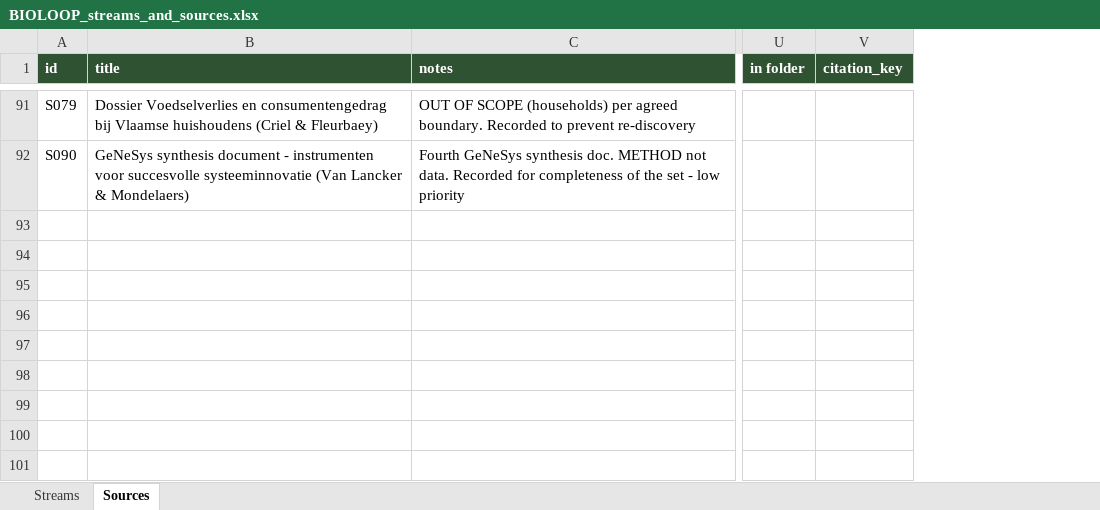
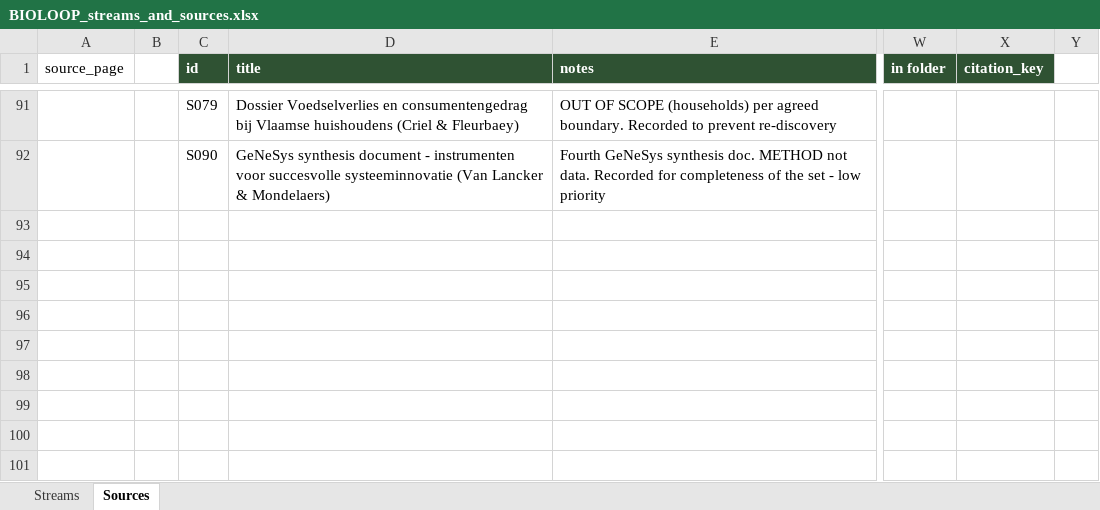
Before and after one commit to bramduthoo/BioLoop, an Excel workbook: database/register/BIOLOOP_streams_and_sources.xlsx, sheet Sources, drawn as a sheet; only a part is shown, gaps mark what is left out; values as stored, in another font and other column widths than the file's, no borders; rows hold the shown columns only; the diff covers the shown part only; the diff names each change by its address in the sheet, - before the commit and + after, or states it on an @@ line.

```diff
--- a/database/register/BIOLOOP_streams_and_sources.xlsx (sheet Sources)
+++ b/database/register/BIOLOOP_streams_and_sources.xlsx (sheet Sources)
+column A (source_page), empty
+column B, empty
+column Y, empty
+row 93: (empty)
+row 94: (empty)
+row 95: (empty)
+row 96: (empty)
+row 97: (empty)
+row 98: (empty)
+row 99: (empty)
+row 100: (empty)
+row 101: (empty)
```
Also changed, not shown: 8 added rows and 4 edited cells elsewhere in this sheet, sheet Streams, 7 other files.
